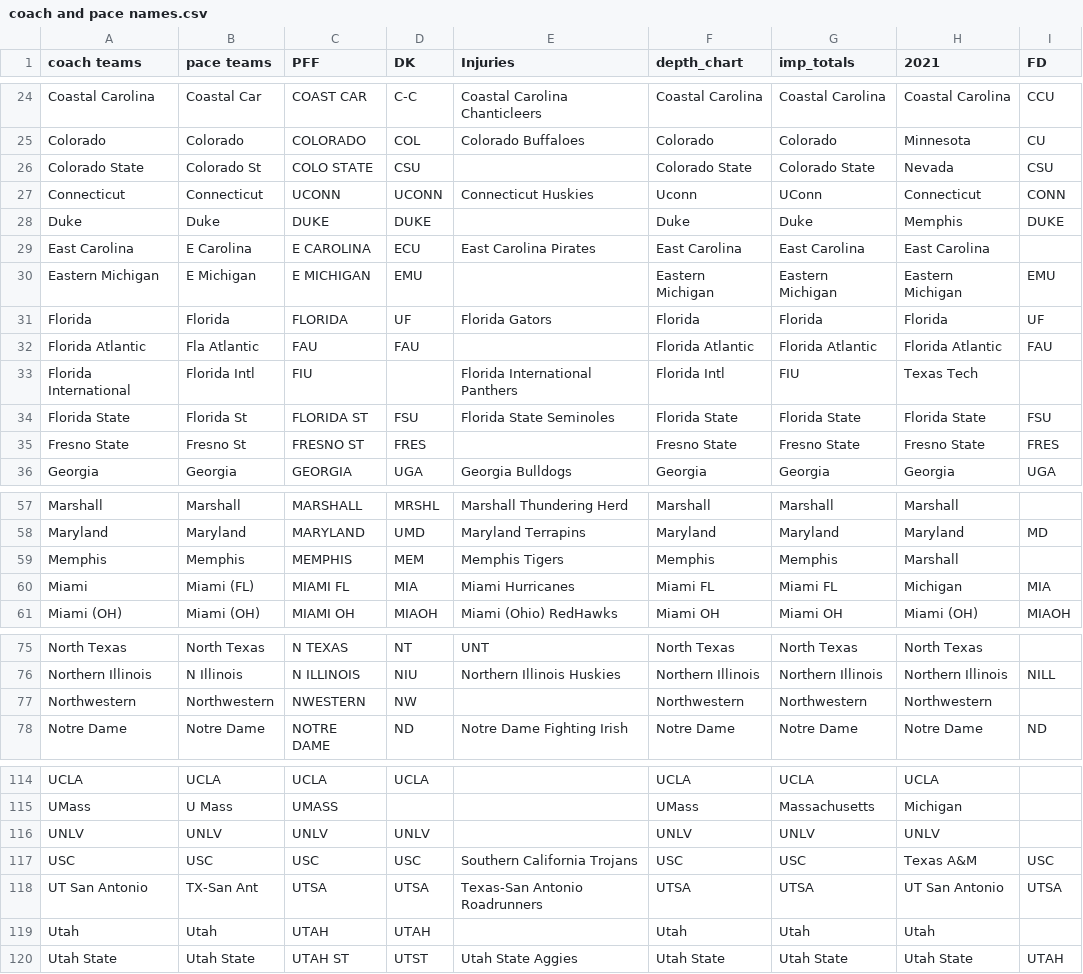
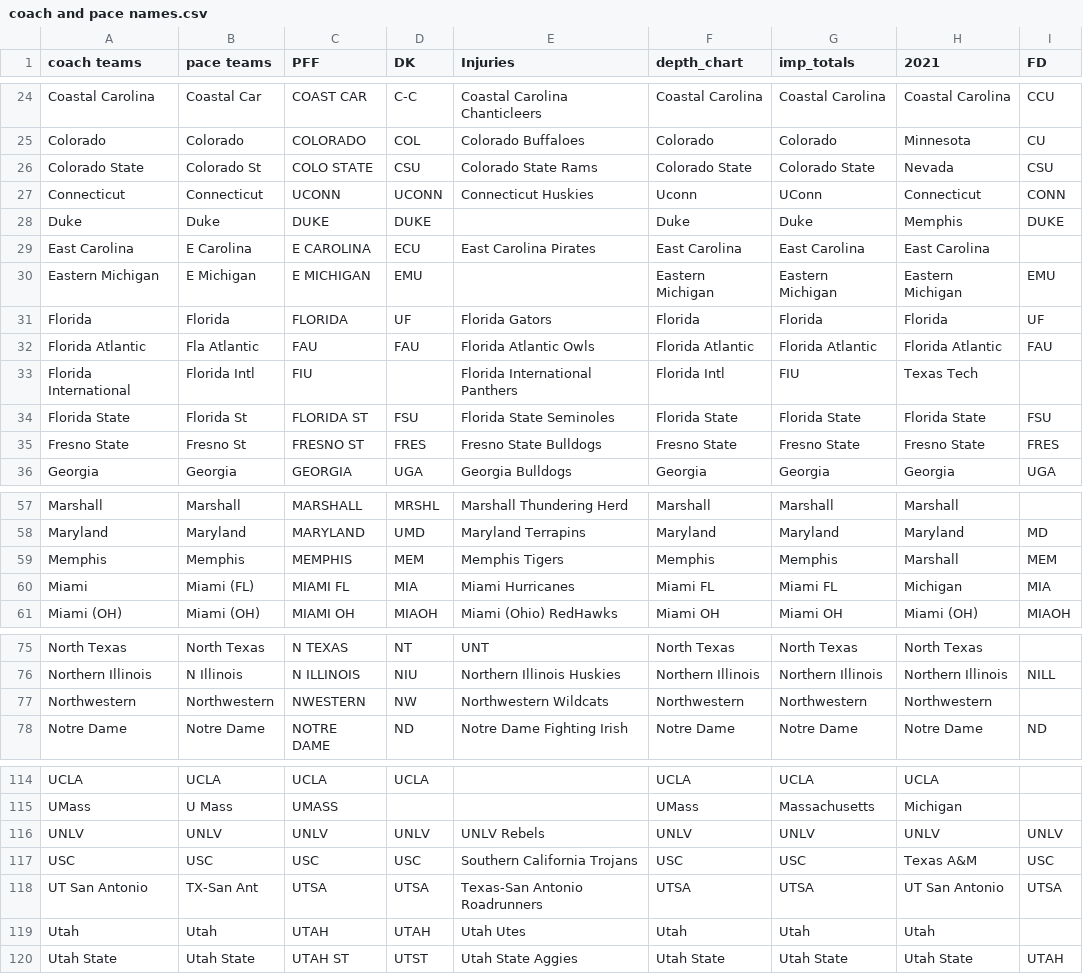
Before and after one commit to NastyAnalytics/DFS, a CSV file: CFB/coach and pace names.csv, drawn as a sheet; only a part is shown, gaps mark what is left out; the diff covers the shown part only.

```diff
--- a/CFB/coach and pace names.csv
+++ b/CFB/coach and pace names.csv
@@ -25,3 +25,3 @@ Coastal Carolina,Coastal Car,COAST CAR,C-C,Coastal Carolina Chanticleers,Coas
 Colorado,Colorado,COLORADO,COL,Colorado Buffaloes,Colorado,Colorado,Minnesota,CU
-Colorado State,Colorado St,COLO STATE,CSU,,Colorado State,Colorado State,Nevada,CSU
+Colorado State,Colorado St,COLO STATE,CSU,Colorado State Rams,Colorado State,Colorado State,Nevada,CSU
 Connecticut,Connecticut,UCONN,UCONN,Connecticut Huskies,Uconn,UConn,Connecticut,CONN
@@ -31,6 +31,6 @@ Eastern Michigan,E Michigan,E MICHIGAN,EMU,,Eastern Michigan,Eastern Michigan
 Florida,Florida,FLORIDA,UF,Florida Gators,Florida,Florida,Florida,UF
-Florida Atlantic,Fla Atlantic,FAU,FAU,,Florida Atlantic,Florida Atlantic,Florida Atlantic,FAU
+Florida Atlantic,Fla Atlantic,FAU,FAU,Florida Atlantic Owls,Florida Atlantic,Florida Atlantic,Florida Atlantic,FAU
 Florida International,Florida Intl,FIU,,Florida International Panthers,Florida Intl,FIU,Texas Tech,
 Florida State,Florida St,FLORIDA ST,FSU,Florida State Seminoles,Florida State,Florida State,Florida State,FSU
-Fresno State,Fresno St,FRESNO ST,FRES,,Fresno State,Fresno State,Fresno State,FRES
+Fresno State,Fresno St,FRESNO ST,FRES,Fresno State Bulldogs,Fresno State,Fresno State,Fresno State,FRES
 Georgia,Georgia,GEORGIA,UGA,Georgia Bulldogs,Georgia,Georgia,Georgia,UGA
@@ -58,3 +58,3 @@ Marshall,Marshall,MARSHALL,MRSHL,Marshall Thundering Herd,Marshall,Marshall,Mars
 Maryland,Maryland,MARYLAND,UMD,Maryland Terrapins,Maryland,Maryland,Maryland,MD
-Memphis,Memphis,MEMPHIS,MEM,Memphis Tigers,Memphis,Memphis,Marshall,
+Memphis,Memphis,MEMPHIS,MEM,Memphis Tigers,Memphis,Memphis,Marshall,MEM
 Miami,Miami (FL),MIAMI FL,MIA,Miami Hurricanes,Miami FL,Miami FL,Michigan,MIA
@@ -76,3 +76,3 @@ North Texas,North Texas,N TEXAS,NT,UNT,North Texas,North Texas,North Texas,
 Northern Illinois,N Illinois,N ILLINOIS,NIU,Northern Illinois Huskies,Northern Illinois,Northern Illinois,Northern Illinois,NILL
-Northwestern,Northwestern,NWESTERN,NW,,Northwestern,Northwestern,Northwestern,
+Northwestern,Northwestern,NWESTERN,NW,Northwestern Wildcats,Northwestern,Northwestern,Northwestern,
 Notre Dame,Notre Dame,NOTRE DAME,ND,Notre Dame Fighting Irish,Notre Dame,Notre Dame,Notre Dame,ND
@@ -115,6 +115,6 @@ UCLA,UCLA,UCLA,UCLA,,UCLA,UCLA,UCLA,
 UMass,U Mass,UMASS,,,UMass,Massachusetts,Michigan,
-UNLV,UNLV,UNLV,UNLV,,UNLV,UNLV,UNLV,
+UNLV,UNLV,UNLV,UNLV,UNLV Rebels,UNLV,UNLV,UNLV,UNLV
 USC,USC,USC,USC,Southern California Trojans,USC,USC,Texas A&M,USC
 UT San Antonio,TX-San Ant,UTSA,UTSA,Texas-San Antonio Roadrunners,UTSA,UTSA,UT San Antonio,UTSA
-Utah,Utah,UTAH,UTAH,,Utah,Utah,Utah,
+Utah,Utah,UTAH,UTAH,Utah Utes,Utah,Utah,Utah,
 Utah State,Utah State,UTAH ST,UTST,Utah State Aggies,Utah State,Utah State,Utah State,UTAH
```
Also changed, not shown: 3 edited cells elsewhere in this file, CFB/depth_charts.csv, CFB/imp_totals.csv.
